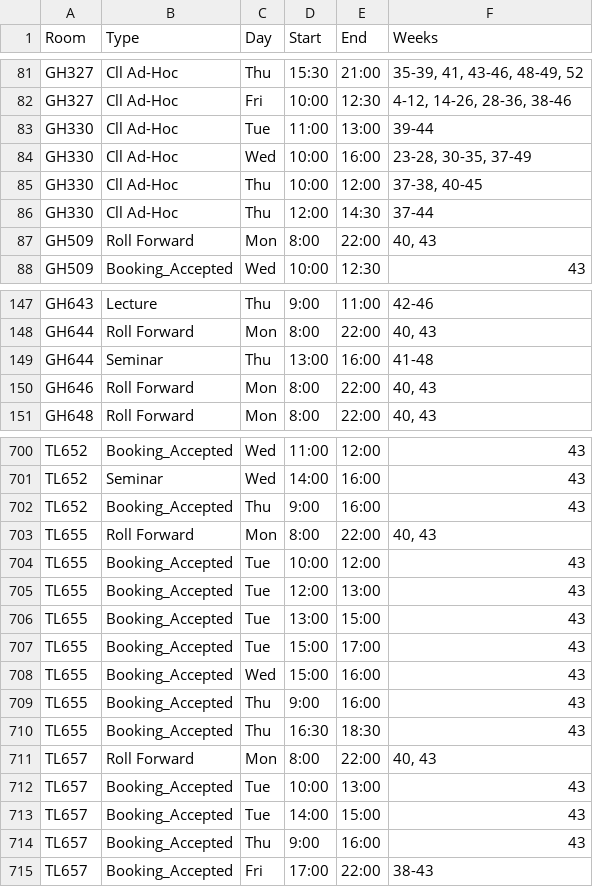
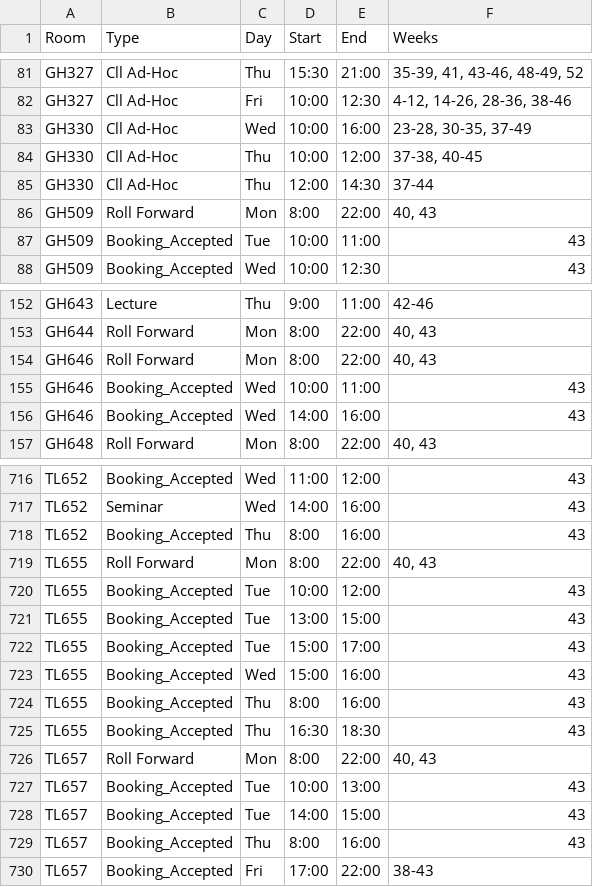
Before and after one commit to JonahMcN/StrathRooms.github.io, a CSV file: data/room_bookings.csv, drawn as a sheet; only a part is shown, gaps mark what is left out; the diff covers the shown part only.

```diff
--- a/data/room_bookings.csv
+++ b/data/room_bookings.csv
@@ -82,3 +82,2 @@ GH327,Cll Ad-Hoc,Thu,15:30,21:00,"35-39,  41,  43-46,  48-49,  52"
 GH327,Cll Ad-Hoc,Fri,10:00,12:30,"4-12,  14-26,  28-36,  38-46"
-GH330,Cll Ad-Hoc,Tue,11:00,13:00,39-44
 GH330,Cll Ad-Hoc,Wed,10:00,16:00,"23-28,  30-35,  37-49"
@@ -87,2 +86,3 @@ GH330,Cll Ad-Hoc,Thu,12:00,14:30,37-44
 GH509,Roll Forward,Mon,8:00,22:00,"40,  43"
+GH509,Booking_Accepted,Tue,10:00,11:00,43
 GH509,Booking_Accepted,Wed,10:00,12:30,43
@@ -148,4 +153,5 @@ GH643,Lecture,Thu,9:00,11:00,42-46
 GH644,Roll Forward,Mon,8:00,22:00,"40,  43"
-GH644,Seminar,Thu,13:00,16:00,41-48
 GH646,Roll Forward,Mon,8:00,22:00,"40,  43"
+GH646,Booking_Accepted,Wed,10:00,11:00,43
+GH646,Booking_Accepted,Wed,14:00,16:00,43
 GH648,Roll Forward,Mon,8:00,22:00,"40,  43"
@@ -701,6 +717,5 @@ TL652,Booking_Accepted,Wed,11:00,12:00,43
 TL652,Seminar,Wed,14:00,16:00,43
-TL652,Booking_Accepted,Thu,9:00,16:00,43
+TL652,Booking_Accepted,Thu,8:00,16:00,43
 TL655,Roll Forward,Mon,8:00,22:00,"40,  43"
 TL655,Booking_Accepted,Tue,10:00,12:00,43
-TL655,Booking_Accepted,Tue,12:00,13:00,43
 TL655,Booking_Accepted,Tue,13:00,15:00,43
@@ -708,3 +723,3 @@ TL655,Booking_Accepted,Tue,15:00,17:00,43
 TL655,Booking_Accepted,Wed,15:00,16:00,43
-TL655,Booking_Accepted,Thu,9:00,16:00,43
+TL655,Booking_Accepted,Thu,8:00,16:00,43
 TL655,Booking_Accepted,Thu,16:30,18:30,43
@@ -713,3 +728,3 @@ TL657,Booking_Accepted,Tue,10:00,13:00,43
 TL657,Booking_Accepted,Tue,14:00,15:00,43
-TL657,Booking_Accepted,Thu,9:00,16:00,43
+TL657,Booking_Accepted,Thu,8:00,16:00,43
 TL657,Booking_Accepted,Fri,17:00,22:00,38-43
```
Also changed, not shown: 15 added rows and 8 edited cells elsewhere in this file, data/empty_bookings.csv.
